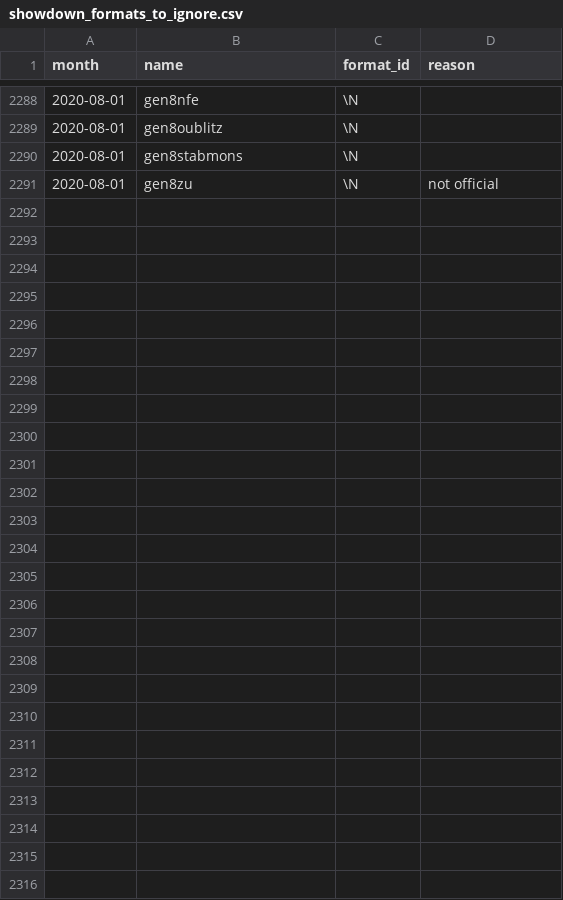
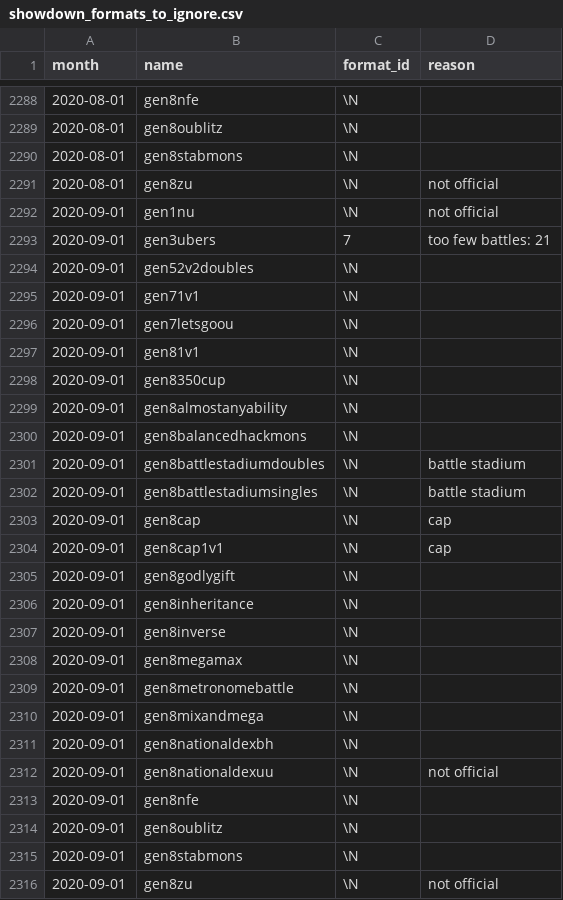
Before and after one commit to jpirnat/dex, a CSV file: data/showdown_formats_to_ignore.csv, drawn as a sheet; only a part is shown, gaps mark what is left out; the diff covers the shown part only; the diff names each change by its address in the sheet, - before the commit and + after, or states it on an @@ line.

Commit message:
Formats for 2020-09.

```diff
--- a/data/showdown_formats_to_ignore.csv
+++ b/data/showdown_formats_to_ignore.csv
+row 2292: 2020-09-01 | gen1nu | \N | not official
+row 2293: 2020-09-01 | gen3ubers | 7 | too few battles: 21
+row 2294: 2020-09-01 | gen52v2doubles | \N
+row 2295: 2020-09-01 | gen71v1 | \N
+row 2296: 2020-09-01 | gen7letsgoou | \N
+row 2297: 2020-09-01 | gen81v1 | \N
+row 2298: 2020-09-01 | gen8350cup | \N
+row 2299: 2020-09-01 | gen8almostanyability | \N
+row 2300: 2020-09-01 | gen8balancedhackmons | \N
+row 2301: 2020-09-01 | gen8battlestadiumdoubles | \N | battle stadium
+row 2302: 2020-09-01 | gen8battlestadiumsingles | \N | battle stadium
+row 2303: 2020-09-01 | gen8cap | \N | cap
+row 2304: 2020-09-01 | gen8cap1v1 | \N | cap
+row 2305: 2020-09-01 | gen8godlygift | \N
+row 2306: 2020-09-01 | gen8inheritance | \N
+row 2307: 2020-09-01 | gen8inverse | \N
+row 2308: 2020-09-01 | gen8megamax | \N
+row 2309: 2020-09-01 | gen8metronomebattle | \N
+row 2310: 2020-09-01 | gen8mixandmega | \N
+row 2311: 2020-09-01 | gen8nationaldexbh | \N
+row 2312: 2020-09-01 | gen8nationaldexuu | \N | not official
+row 2313: 2020-09-01 | gen8nfe | \N
+row 2314: 2020-09-01 | gen8oublitz | \N
+row 2315: 2020-09-01 | gen8stabmons | \N
+row 2316: 2020-09-01 | gen8zu | \N | not official
```
Also changed, not shown: 1 edited cell elsewhere in this file, data/showdown_formats_to_import.csv, data/showdown_items_to_import.csv, 1 other file.
